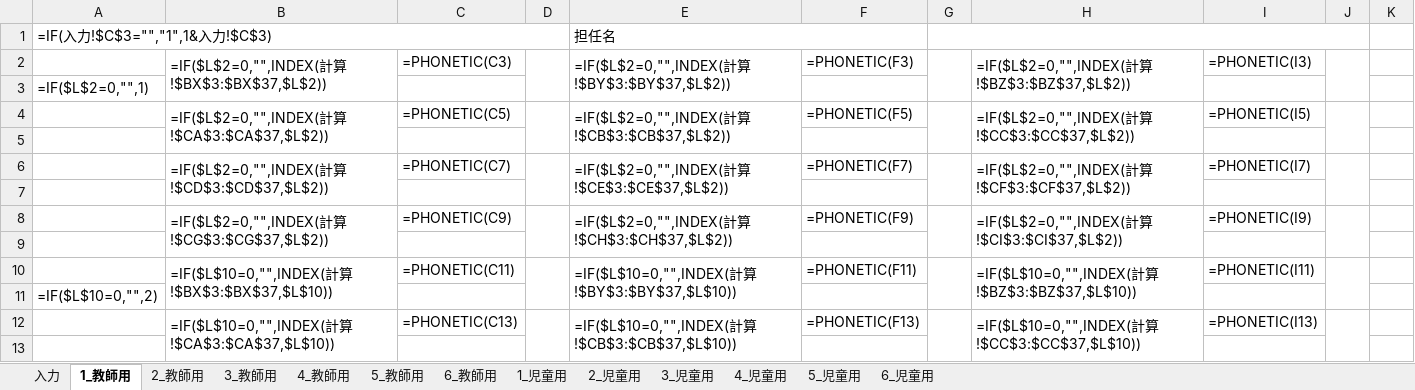
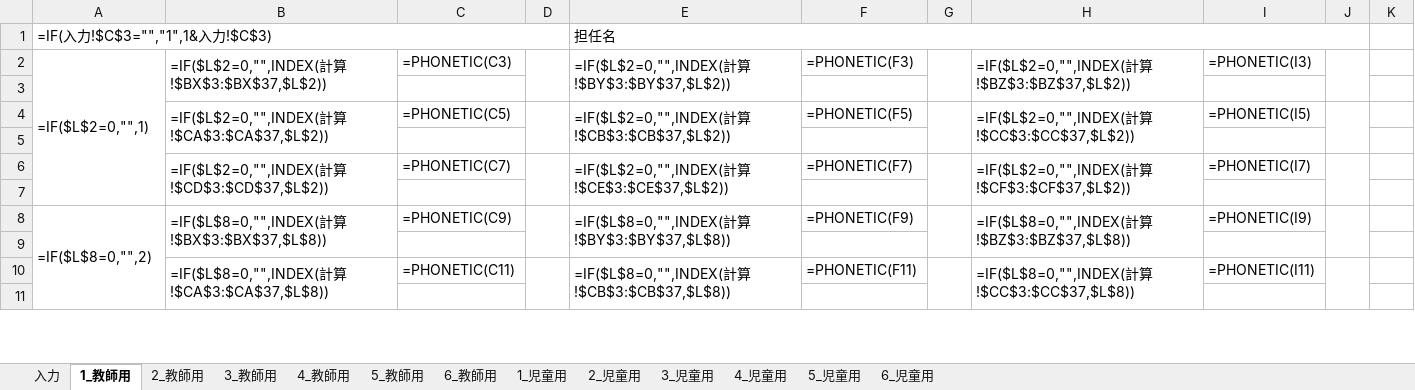
Before and after one commit to chumbasan-glitch/main, an Excel workbook: 縦割り班ツール/縦割り班づくり.xlsx, sheet 1_教師用, drawn as a sheet; only a part is shown; values as stored, in another font and other column widths than the file's, no cell formats; formulas without a stored value are shown as written; conditional formats not drawn; removed rows and columns are numbered as before the commit, all else as after; the diff covers the shown part only; the diff names each change by its address in the sheet, - before the commit and + after, or states it on an @@ line.

```diff
--- a/縦割り班ツール/縦割り班づくり.xlsx (sheet 1_教師用)
+++ b/縦割り班ツール/縦割り班づくり.xlsx (sheet 1_教師用)
-E1:F1 merged
+E1:J1 merged
-G1:J1 merged
-A2: (empty)
+A2: =IF($L$2=0,"",1)
+A2:A7 merged
-A3: =IF($L$2=0,"",1)
+A3: (empty)
-A8: (empty)
+A8: =IF($L$8=0,"",2)
+A8:A13 merged
-B8: =IF($L$2=0,"",INDEX(計算!$CG$3:$CG$37,$L$2))
+B8: =IF($L$8=0,"",INDEX(計算!$BX$3:$BX$37,$L$8))
-E8: =IF($L$2=0,"",INDEX(計算!$CH$3:$CH$37,$L$2))
+E8: =IF($L$8=0,"",INDEX(計算!$BY$3:$BY$37,$L$8))
-H8: =IF($L$2=0,"",INDEX(計算!$CI$3:$CI$37,$L$2))
+H8: =IF($L$8=0,"",INDEX(計算!$BZ$3:$BZ$37,$L$8))
-B10: =IF($L$10=0,"",INDEX(計算!$BX$3:$BX$37,$L$10))
+B10: =IF($L$8=0,"",INDEX(計算!$CA$3:$CA$37,$L$8))
-B10:B11 merged
+B10:B11 merged
-D10:D11 merged
+D10:D11 merged
-E10: =IF($L$10=0,"",INDEX(計算!$BY$3:$BY$37,$L$10))
+E10: =IF($L$8=0,"",INDEX(計算!$CB$3:$CB$37,$L$8))
-E10:E11 merged
+E10:E11 merged
-G10:G11 merged
+G10:G11 merged
-H10: =IF($L$10=0,"",INDEX(計算!$BZ$3:$BZ$37,$L$10))
+H10: =IF($L$8=0,"",INDEX(計算!$CC$3:$CC$37,$L$8))
-H10:H11 merged
+H10:H11 merged
-J10:J11 merged
+J10:J11 merged
-row 11: =IF($L$10=0,"",2)
-row 12:  | =IF($L$10=0,"",INDEX(計算!$CA$3:$CA$37,$L$10)) | =PHONETIC(C13) |  | =IF($L$10=0,"",INDEX(計算!$CB$3:$CB$37,$L$10)) | =PHONETIC(F13) |  | =IF($L$10=0,"",INDEX(計算!$CC$3:$CC$37,$L$10)) | =PHONETIC(I13)
```
Also changed, not shown: 6 added rows, 16 removed rows, 33 edited cells and merged cells elsewhere in this sheet, sheet 2_教師用, sheet 3_教師用, sheet 4_教師用, sheet 5_教師用, sheet 6_教師用, sheet 1_児童用, 6 more sheets, cell formats, hidden cells.
